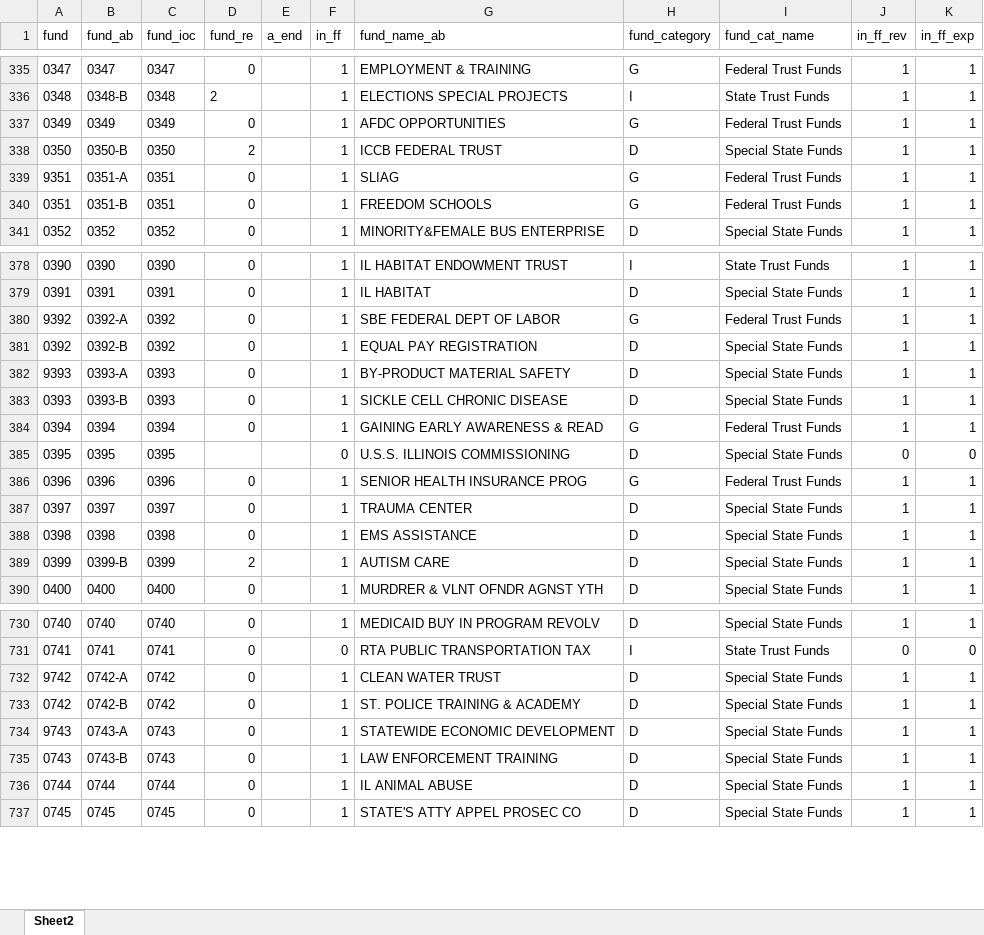
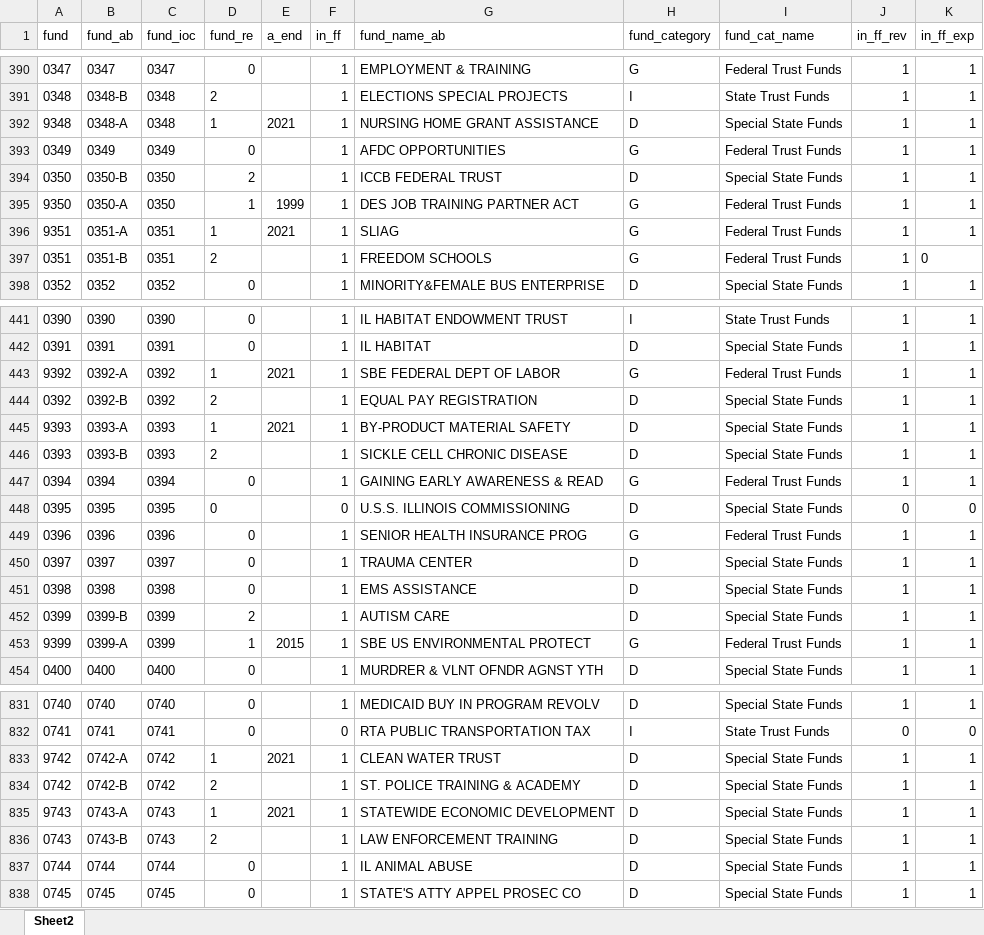
Before and after one commit to AleaWM/Fiscal-Futures-Project, an Excel workbook: funds_ab_in_2022.xlsx, sheet Sheet2, drawn as a sheet; only a part is shown, gaps mark what is left out; values as stored, in another font and other column widths than the file's, no borders; table styles not drawn; addresses are those after the commit; the diff covers the shown part only; the diff names each change by its address in the sheet, - before the commit and + after, or states it on an @@ line.

```diff
--- a/funds_ab_in_2022.xlsx (sheet Sheet2)
+++ b/funds_ab_in_2022.xlsx (sheet Sheet2)
@@ row 1041 moved to row 392: 9348 @@
@@ row 1042 moved to row 395: 9350 @@
-D396 (fund_re): 0
+D396 (fund_re): 1
-E396 (a_end): (empty)
+E396 (a_end): 2021
-D397 (fund_re): 0
+D397 (fund_re): 2
-K397 (in_ff_exp): 1
+K397 (in_ff_exp): 0
-D443 (fund_re): 0
+D443 (fund_re): 1
-E443 (a_end): (empty)
+E443 (a_end): 2021
-D444 (fund_re): 0
+D444 (fund_re): 2
-D445 (fund_re): 0
+D445 (fund_re): 1
-E445 (a_end): (empty)
+E445 (a_end): 2021
-D446 (fund_re): 0
+D446 (fund_re): 2
-D448 (fund_re): (empty)
+D448 (fund_re): 0
@@ row 1049 moved to row 453: 9399 @@
-D833 (fund_re): 0
+D833 (fund_re): 1
-E833 (a_end): (empty)
+E833 (a_end): 2021
-D834 (fund_re): 0
+D834 (fund_re): 2
-D835 (fund_re): 0
+D835 (fund_re): 1
-E835 (a_end): (empty)
+E835 (a_end): 2021
-D836 (fund_re): 0
+D836 (fund_re): 2
```
Also changed, not shown: 3 added rows, 2 removed rows, 112 moved rows, 41 edited cells and cell formats elsewhere in this sheet, ioc_source_updated22_AWM.xlsx, 2 other files.
